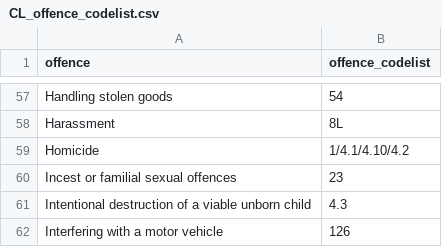
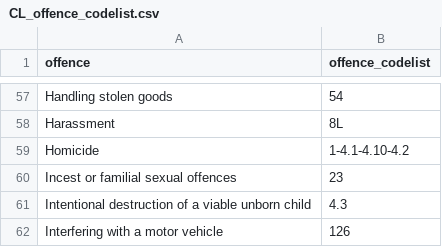
Before and after one commit to MikeData/cmd-crime-with-home-office, a CSV file: financialYear2017-2018/CL_offence_codelist.csv, drawn as a sheet; only a part is shown, gaps mark what is left out.

```diff
--- a/financialYear2017-2018/CL_offence_codelist.csv
+++ b/financialYear2017-2018/CL_offence_codelist.csv
@@ -58,3 +58,3 @@ Handling stolen goods,54
 Harassment,8L
-Homicide,1/4.1/4.10/4.2
+Homicide,1-4.1-4.10-4.2
 Incest or familial sexual offences,23
```
Also changed, not shown: financialYear2017-2018/FINANCE_CimeWithHomeOffice.csv, 2 other files.
